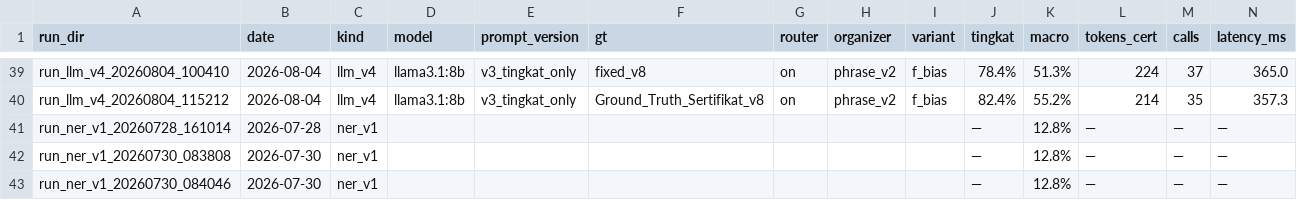
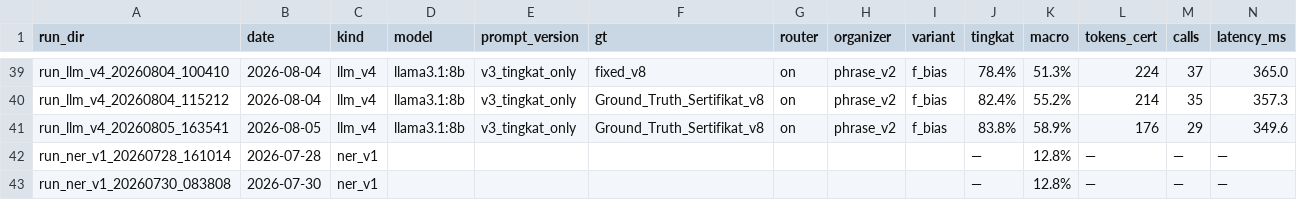
Before and after one commit to Primarizki21/certificate-autofill, a CSV file: docs/report/runs_summary.csv, drawn as a sheet; only a part is shown, gaps mark what is left out; the shorter side is filled out with more unchanged rows; rows hold the shown columns only; the diff names each change by its address in the sheet, - before the commit and + after, or states it on an @@ line.

Commit message:
feat(metrology): GT v9 + matcher v2 re-baseline (MACRO exact 60.2%)
Handoff v12: 5 GT organizer fixes (Kementriann, Akuntasi x2, Informatioon, NIC_Faiz) -> Ground_Truth_Sertifikat_v9.csv; matcher v2 (abbr subsequence + ratio gates, zero false positive); offline reval 74 certs: tingkat 83.8%, organizer exact 39.2%, MACRO exact 60.2%, fuzzy 74.2%. Ledger +METRO-001/002. baseline = GT v9 + matcher v2.

```diff
--- a/docs/report/runs_summary.csv
+++ b/docs/report/runs_summary.csv
+row 41: run_llm_v4_20260805_163541 | 2026-08-05 | llm_v4 | llama3.1:8b | v3_tingkat_only | Ground_Truth_Sertifikat_v8 | on | phrase_v2 | f_bias | 83.8% | 58.9% | 176 | 29 | 349.6
```
Also changed, not shown: 16 other files.
